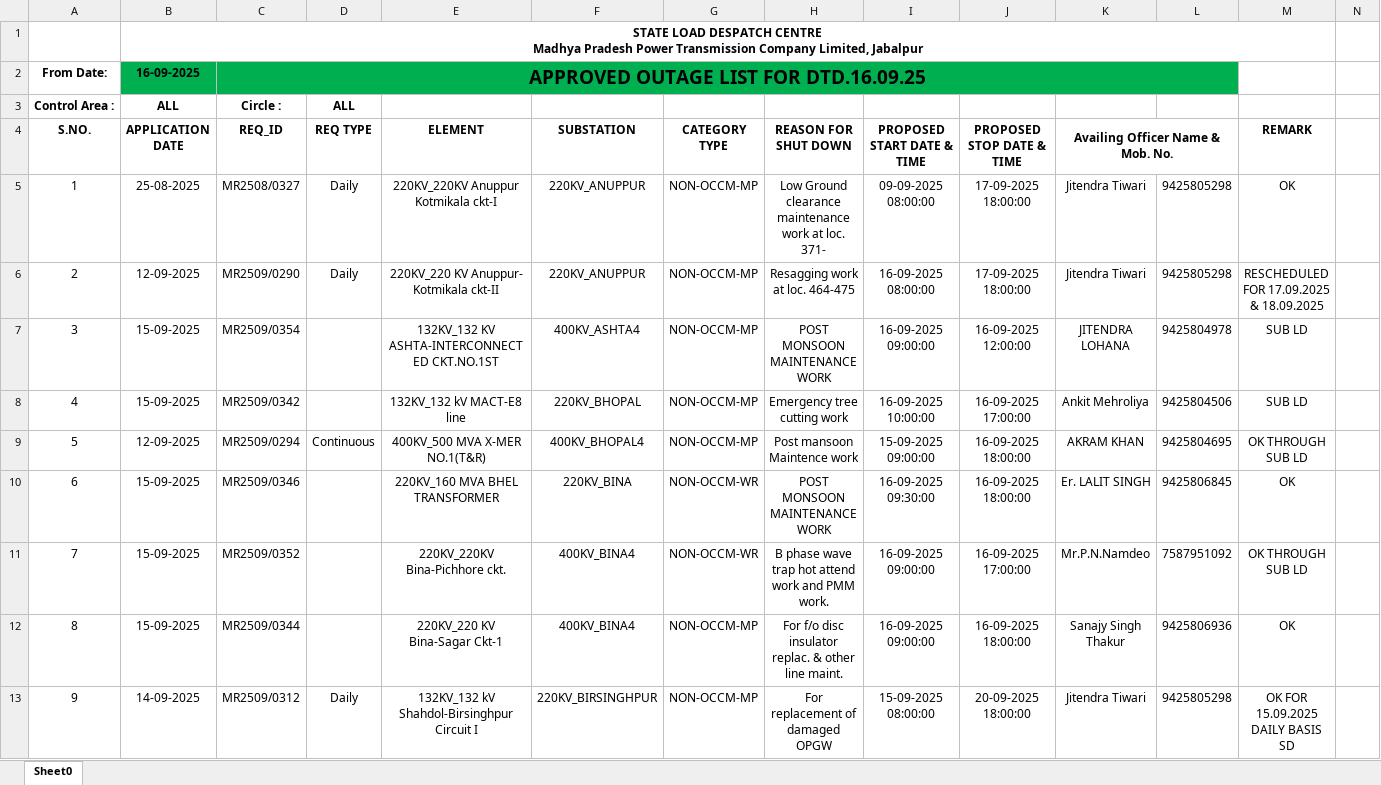
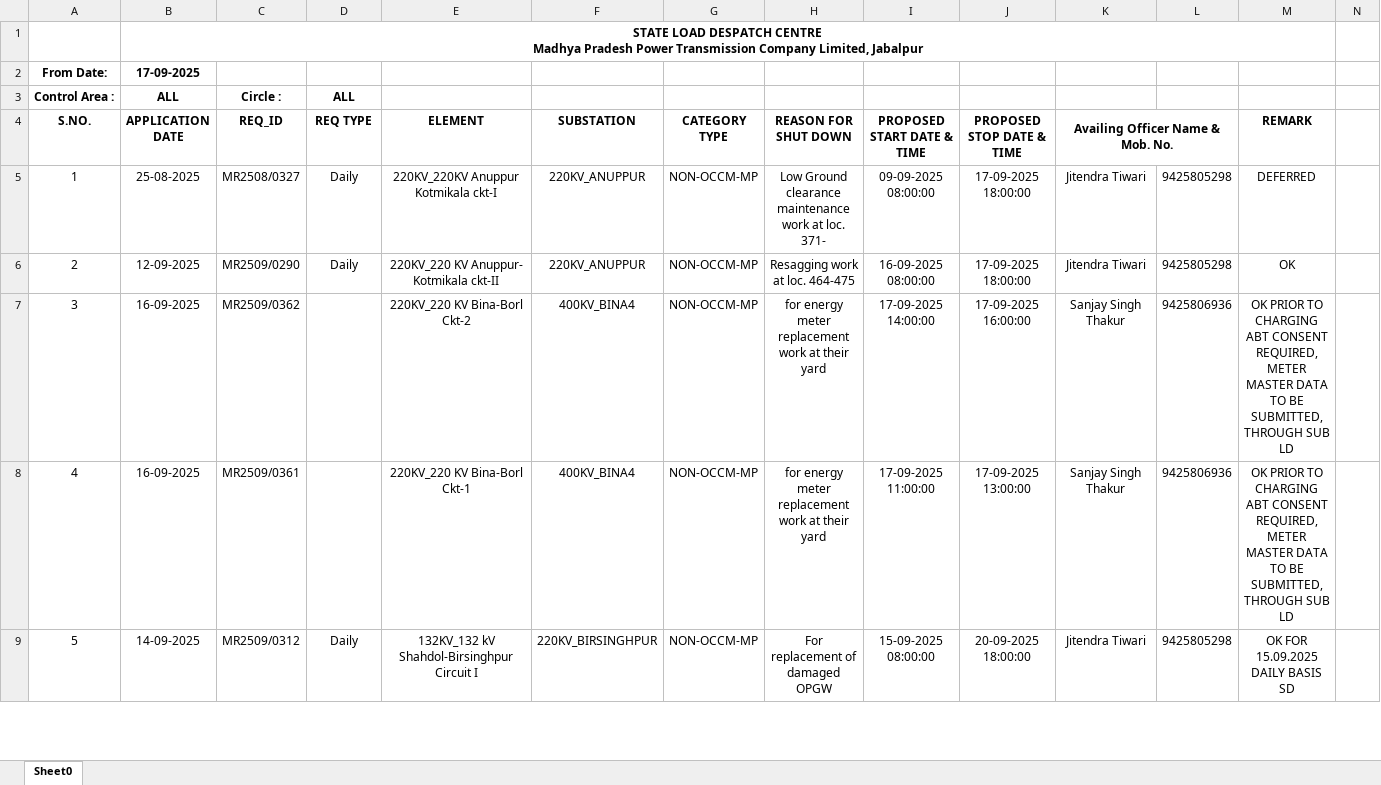
Before and after one commit to SLDCMP/shutdown, an Excel workbook: 1.xlsx, sheet Sheet0, drawn as a sheet; only a part is shown; values as stored, in another font and other column widths than the file's, no borders; charts and pictures not drawn; removed rows and columns are numbered as before the commit, all else as after; rows hold the shown columns only; the diff covers the shown part only; the diff names each change by its address in the sheet, - before the commit and + after, or states it on an @@ line.

Commit message:
Add files via upload

```diff
--- a/1.xlsx (sheet Sheet0)
+++ b/1.xlsx (sheet Sheet0)
-row 2: From Date: | 16-09-2025 | APPROVED OUTAGE LIST FOR DTD.16.09.25
+row 2: From Date: | 17-09-2025
-M5 (REMARK): OK
+M5 (REMARK): DEFERRED
-M6 (REMARK): RESCHEDULED FOR 17.09.2025 & 18.09.2025
+M6 (REMARK): OK
-row 7: 3 | 15-09-2025 | MR2509/0354 |  | 132KV_132 KV ASHTA-INTERCONNECTED CKT.NO.1ST | 400KV_ASHTA4 | NON-OCCM-MP | POST MONSOON MAINTENANCE WORK | 16-09-2025 09:00:00 | 16-09-2025 12:00:00 | JITENDRA LOHANA | 9425804978 | SUB LD
-row 8: 4 | 15-09-2025 | MR2509/0342 |  | 132KV_132 kV MACT-E8 line | 220KV_BHOPAL | NON-OCCM-MP | Emergency tree cutting work | 16-09-2025 10:00:00 | 16-09-2025 17:00:00 | Ankit Mehroliya | 9425804506 | SUB LD
-row 9: 5 | 12-09-2025 | MR2509/0294 | Continuous | 400KV_500 MVA X-MER NO.1(T&R) | 400KV_BHOPAL4 | NON-OCCM-MP | Post mansoon Maintence work | 15-09-2025 09:00:00 | 16-09-2025 18:00:00 | AKRAM KHAN | 9425804695 | OK THROUGH SUB LD
-row 10: 6 | 15-09-2025 | MR2509/0346 |  | 220KV_160 MVA BHEL TRANSFORMER | 220KV_BINA | NON-OCCM-WR | POST MONSOON MAINTENANCE WORK | 16-09-2025 09:30:00 | 16-09-2025 18:00:00 | Er. LALIT SINGH | 9425806845 | OK
-row 11: 7 | 15-09-2025 | MR2509/0352 |  | 220KV_220KV Bina-Pichhore ckt. | 400KV_BINA4 | NON-OCCM-WR | B phase wave trap hot attend work and PMM work. | 16-09-2025 09:00:00 | 16-09-2025 17:00:00 | Mr.P.N.Namdeo | 7587951092 | OK THROUGH SUB LD
@@ column A (S.NO.) renumbered between rows 7 and 25 @@
-B7 (APPLICATION DATE): 15-09-2025
+B7 (APPLICATION DATE): 16-09-2025
-C7 (REQ_ID): MR2509/0344
+C7 (REQ_ID): MR2509/0362
-E7 (ELEMENT): 220KV_220 KV Bina-Sagar Ckt-1
+E7 (ELEMENT): 220KV_220 KV Bina-Borl Ckt-2
-H7 (REASON FOR SHUT DOWN): For f/o disc insulator replac. & other line maint.
+H7 (REASON FOR SHUT DOWN): for energy meter replacement work at their yard
-I7 (PROPOSED START DATE & TIME): 16-09-2025 09:00:00
+I7 (PROPOSED START DATE & TIME): 17-09-2025 14:00:00
-J7 (PROPOSED STOP DATE & TIME): 16-09-2025 18:00:00
+J7 (PROPOSED STOP DATE & TIME): 17-09-2025 16:00:00
-K7 (Availing Officer Name & Mob. No.): Sanajy Singh Thakur
+K7 (Availing Officer Name & Mob. No.): Sanjay Singh Thakur
-M7 (REMARK): OK
+M7 (REMARK): OK PRIOR TO CHARGING ABT CONSENT REQUIRED, METER MASTER DATA TO BE SUBMITTED, THROUGH SUB LD
+row 8: 4 | 16-09-2025 | MR2509/0361 |  | 220KV_220 KV Bina-Borl Ckt-1 | 400KV_BINA4 | NON-OCCM-MP | for energy meter replacement work at their yard | 17-09-2025 11:00:00 | 17-09-2025 13:00:00 | Sanjay Singh Thakur | 9425806936 | OK PRIOR TO CHARGING ABT CONSENT REQUIRED, METER MASTER DATA TO BE SUBMITTED, THROUGH SUB LD
```
Also changed, not shown: 4 added rows, 32 removed rows and 45 edited cells elsewhere in this sheet, charts or pictures.
